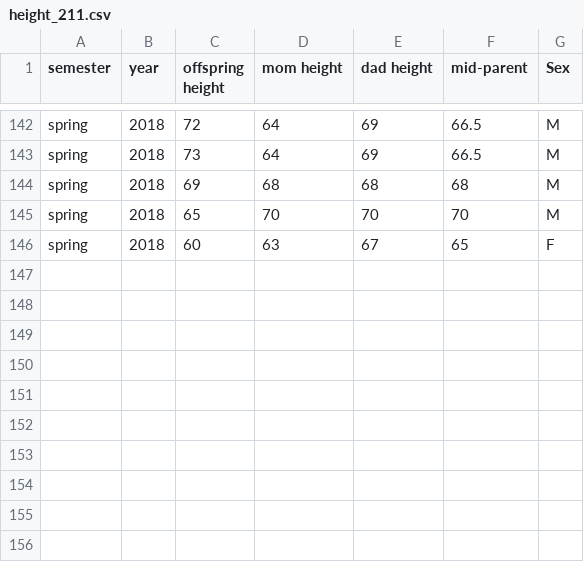
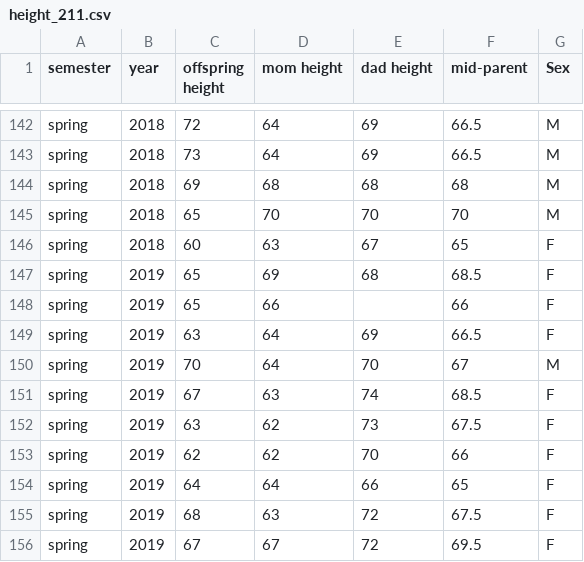
Before and after one commit to dmcglinn/height_heritability, a CSV file: height_211.csv, drawn as a sheet; only a part is shown, gaps mark what is left out; the diff names each change by its address in the sheet, - before the commit and + after, or states it on an @@ line.

Commit message:
Update with spring 2019

```diff
--- a/height_211.csv
+++ b/height_211.csv
+row 147: spring | 2019 | 65 | 69 | 68 | 68.5 | F
+row 148: spring | 2019 | 65 | 66 |  | 66 | F
+row 149: spring | 2019 | 63 | 64 | 69 | 66.5 | F
+row 150: spring | 2019 | 70 | 64 | 70 | 67 | M
+row 151: spring | 2019 | 67 | 63 | 74 | 68.5 | F
+row 152: spring | 2019 | 63 | 62 | 73 | 67.5 | F
+row 153: spring | 2019 | 62 | 62 | 70 | 66 | F
+row 154: spring | 2019 | 64 | 64 | 66 | 65 | F
+row 155: spring | 2019 | 68 | 63 | 72 | 67.5 | F
+row 156: spring | 2019 | 67 | 67 | 72 | 69.5 | F
```
Also changed, not shown: 3 other files.
